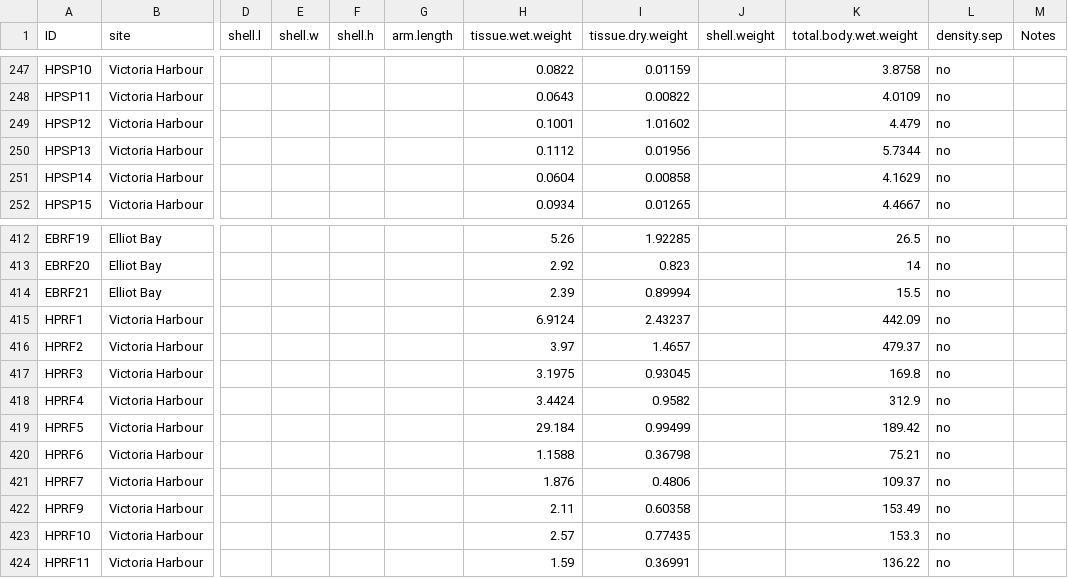
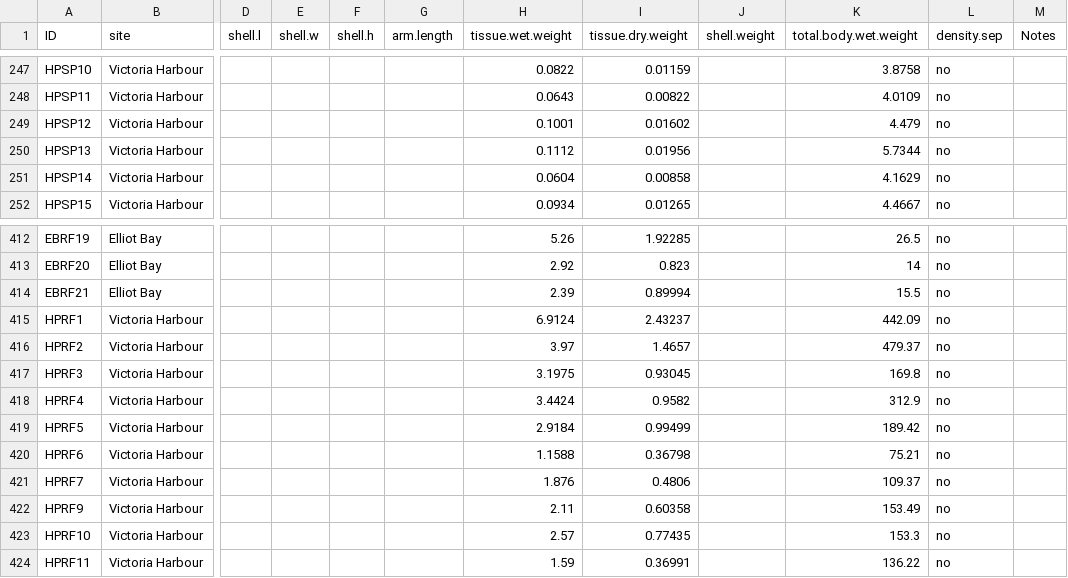
Before and after one commit to GCov/Covernton_et_al_2021_MPs_and_food_webs, a CSV file: NCAG_lab_data.csv, drawn as a sheet; only a part is shown, gaps mark what is left out; the diff names each change by its address in the sheet, - before the commit and + after, or states it on an @@ line.

```diff
--- a/NCAG_lab_data.csv
+++ b/NCAG_lab_data.csv
-I249 (tissue.dry.weight): 1.01602
+I249 (tissue.dry.weight): 0.01602
-H419 (tissue.wet.weight): 29.184
+H419 (tissue.wet.weight): 2.9184
```
Also changed, not shown: 6 other files.
